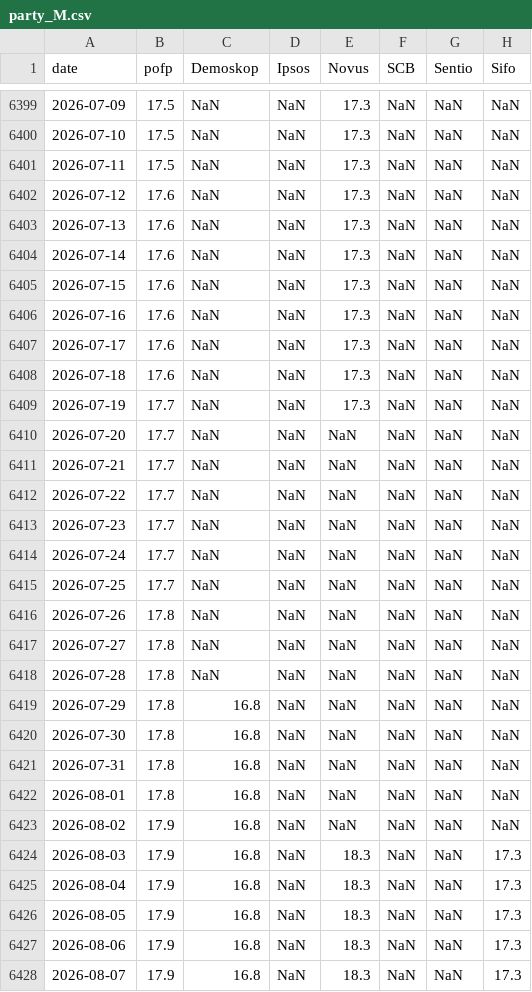
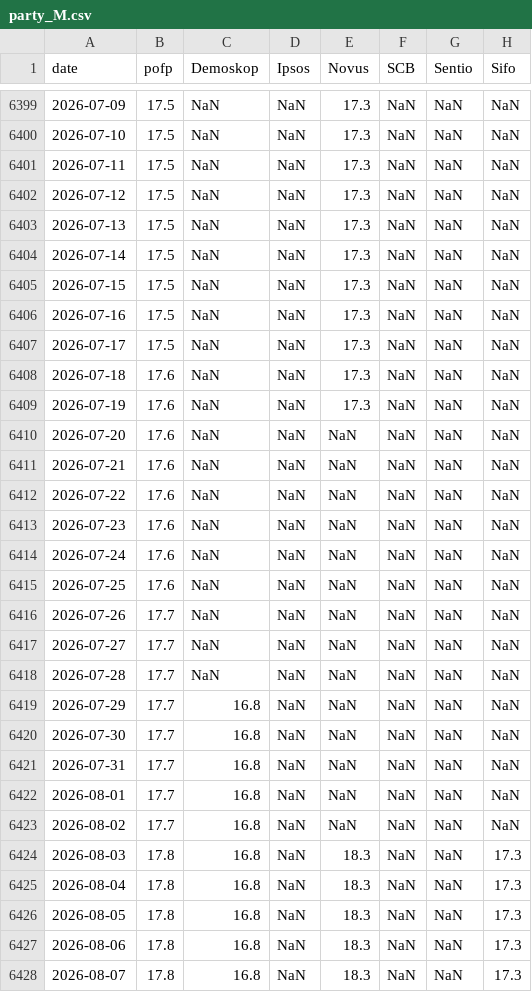
Before and after one commit to edvinli/election-simulator, a CSV file: data/raw/pollofpolls/party_M.csv, drawn as a sheet; only a part is shown, gaps mark what is left out; the diff covers the shown part only; the diff names each change by its address in the sheet, - before the commit and + after, or states it on an @@ line.

```diff
--- a/data/raw/pollofpolls/party_M.csv
+++ b/data/raw/pollofpolls/party_M.csv
-B6402:B6407 (pofp): 17.6
+B6402:B6407 (pofp): 17.5
-B6409:B6415 (pofp): 17.7
+B6409:B6415 (pofp): 17.6
-B6416:B6422 (pofp): 17.8
+B6416:B6422 (pofp): 17.7
-B6423 (pofp): 17.9
+B6423 (pofp): 17.7
-B6424:B6428 (pofp): 17.9
+B6424:B6428 (pofp): 17.8
```
Also changed, not shown: 6 added rows and 20 edited cells elsewhere in this file, data/processed/pollofpolls/pollofpolls_timeseries.csv, data/raw/pollofpolls/party_KD.csv, 18 other files.
